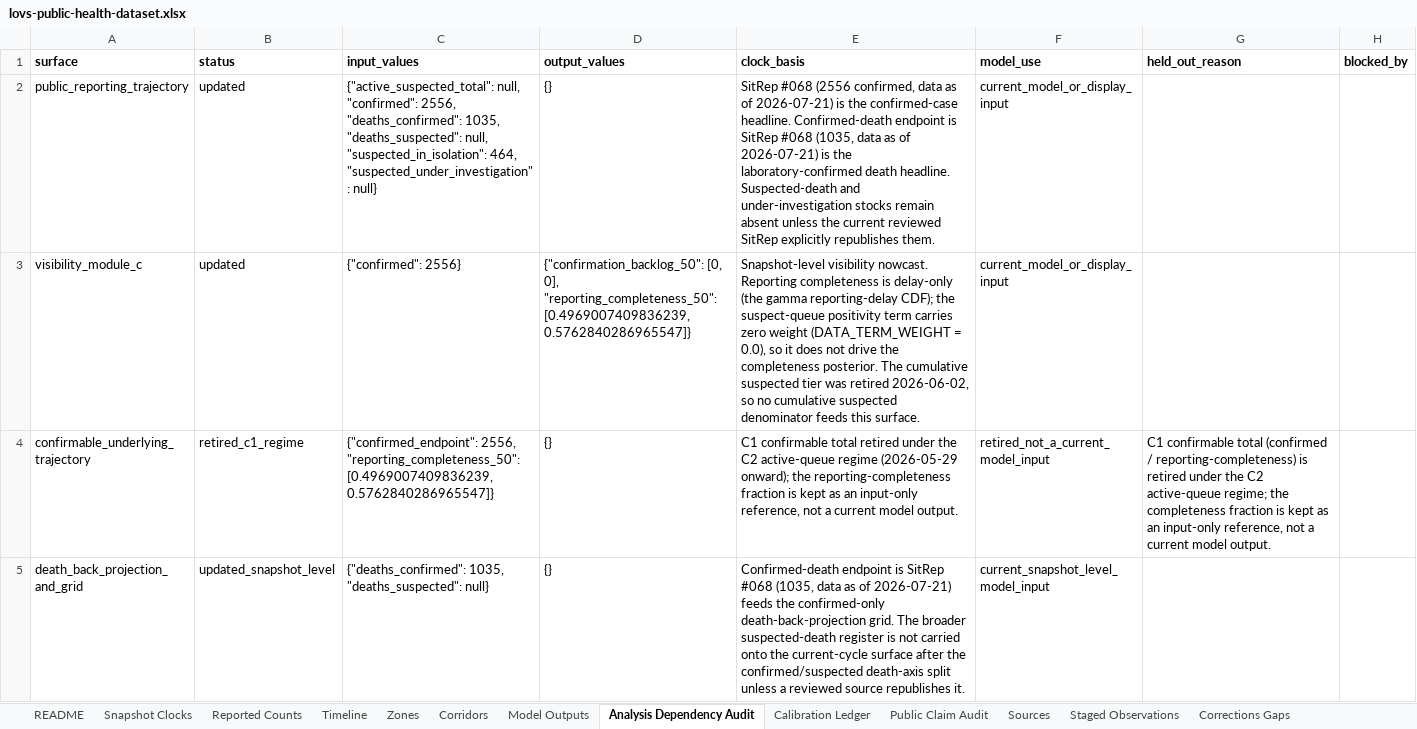
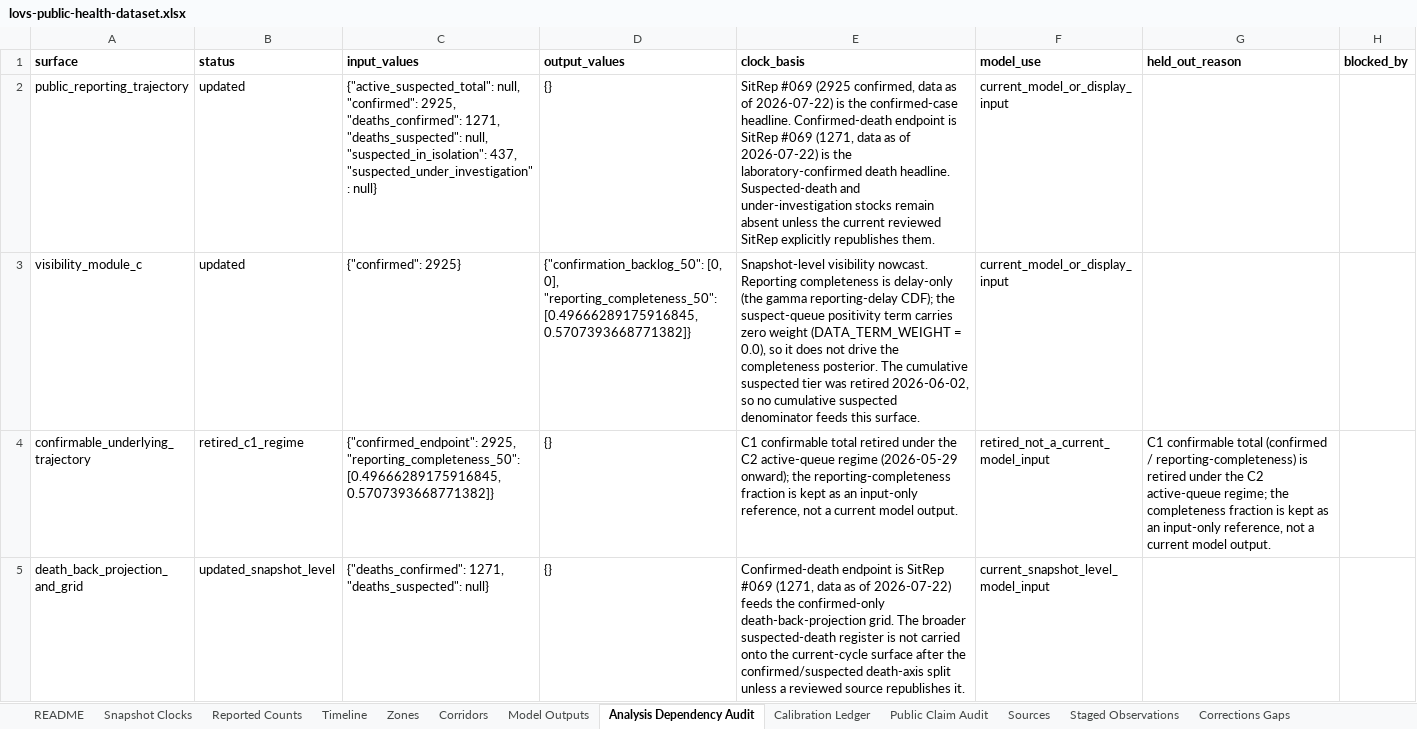
Before and after one commit to ArcedeDev/bdbv-2026-lovs, an Excel workbook: deliverables/public-health-dataset/lovs-public-health-dataset.xlsx, sheet Analysis Dependency Audit, drawn as a sheet; only a part is shown; values as stored, in another font and other column widths than the file's, no borders; the diff covers the shown part only; the diff names each change by its address in the sheet, - before the commit and + after, or states it on an @@ line.

Commit message:
feat(bdbv): cadence build SitRep 69 (data 2026-07-22, country 2925/1271, DRC 2905/1269), harmonized restatement
INSP SitRep N°069/MVB_22/07/2026, post 25194 / media 25195, 14 pages,
sha256 ff252db2cc7b7edcb6d7116c5977460001e4104641c79b66248275c65f263bd1,
re-fetched and byte-verified against the source-librarian receipt.

Headline: DRC 2905 confirmed / 1269 confirmed deaths (CFR 43.7%) across
five provinces; country scope 2925 / 1271 / 530 recovered with the carried
Uganda anchor 20/2/11. Notified in 24h: +97 confirmed / +62 deaths.

HARMONIZATION (governing reading constraint): the source declares an
integration of the harmonized Ituri and Nord-Kivu provincial databases and
states the large cumulative increases do not reflect only 24-hour
notifications. Confirmed moved 2536 -> 2905 (+369) against 97 notified;
deaths 1033 -> 1269 (+236) against 62 notified. The restatement is
bidirectional (Butembo, Ariwara, Aungba, Boga, Drodro, Mambasa revise DOWN;
Mongbwalu +118, Nizi +84, Mangala +25, Lita +22, Nia-Nia +22 revise UP), so
it is a reclassification rather than a backfill. The cumulative is NOT
additive across the SitRep68/69 boundary and no growth rate, doubling time
or zone delta may be read as incidence.

No new health zone: roster holds at 47 of 140, 46 actively transmitting.
SitRep68's 17-case Ituri unventilated residual is allocated, so the DRC
source-load is fully zone-attributed for the first time and the corridor
watchlist holds at 421 (47 x 9 - 2) with 20 unallocated (Uganda only).

Epicentre surveillance continues to degrade on measures the harmonization
does not touch: Ituri contact follow-up 75.4% -> 73.3% (second consecutive
genuine fall, cohort expanded 10100 -> 11428) and Ituri alert investigation
66.7% -> 64.0% (fifth consecutive, 176 alerts uninvestigated); Nord-Kivu
fell on both. Post-mortem share of confirmations rose 27.0% -> 42.3%;
community deaths 41 of 62 (66.1%). Nord-Kivu bed saturation eased
129.1% -> 119.1%, the first improvement in that series. Laboratory
throughput expanded 274 -> 414 analyzed (+51%), the largest single-cycle
expansion, broadening the reporting denominator to four provinces.

Tableau 8 prints a per-zone first-line-personnel infection table for the
first time: 121 confirmed, 67 recovered, 18 hospitalised, 36 deaths (29.8%).

753 tests pass; deterministic across 32 artifacts; all release gates green
except cross-surface byte-parity, which clears when the website publisher
re-runs in the next phase.

```diff
--- a/deliverables/public-health-dataset/lovs-public-health-dataset.xlsx (sheet Analysis Dependency Audit)
+++ b/deliverables/public-health-dataset/lovs-public-health-dataset.xlsx (sheet Analysis Dependency Audit)
-C2 (input_values): …null, "confirmed": 2556, "deaths_confirmed": 1035, "deaths_suspected": null, "suspected_in_isolation": 464, "suspected_under_investigation": null}
+C2 (input_values): …null, "confirmed": 2925, "deaths_confirmed": 1271, "deaths_suspected": null, "suspected_in_isolation": 437, "suspected_under_investigation": null}
-E2 (clock_basis): SitRep #068 (2556 confirmed, data as of 2026-07-21) is the confirmed-case headline. Confirmed-death endpoint is SitRep #068 (1035, data as of 2026-07-21) is the…
+E2 (clock_basis): SitRep #069 (2925 confirmed, data as of 2026-07-22) is the confirmed-case headline. Confirmed-death endpoint is SitRep #069 (1271, data as of 2026-07-22) is the…
-C3 (input_values): {"confirmed": 2556}
+C3 (input_values): {"confirmed": 2925}
-D3 (output_values): …0], "reporting_completeness_50": [0.4969007409836239, 0.5762840286965547]}
+D3 (output_values): …0], "reporting_completeness_50": [0.49666289175916845, 0.5707393668771382]}
-C4 (input_values): {"confirmed_endpoint": 2556, "reporting_completeness_50": [0.4969007409836239, 0.5762840286965547]}
+C4 (input_values): {"confirmed_endpoint": 2925, "reporting_completeness_50": [0.49666289175916845, 0.5707393668771382]}
-C5 (input_values): {"deaths_confirmed": 1035, "deaths_suspected": null}
+C5 (input_values): {"deaths_confirmed": 1271, "deaths_suspected": null}
-E5 (clock_basis): …is SitRep #068 (1035, data as of 2026-07-21) feeds the…
+E5 (clock_basis): …is SitRep #069 (1271, data as of 2026-07-22) feeds the…
```
Also changed, not shown: 6 edited cells elsewhere in this sheet, sheet Corridors, sheet Reported Counts, sheet Timeline, sheet SitRep Narrative, sheet Model Outputs, sheet Snapshot Clocks, 6 more sheets, 47 other files.
